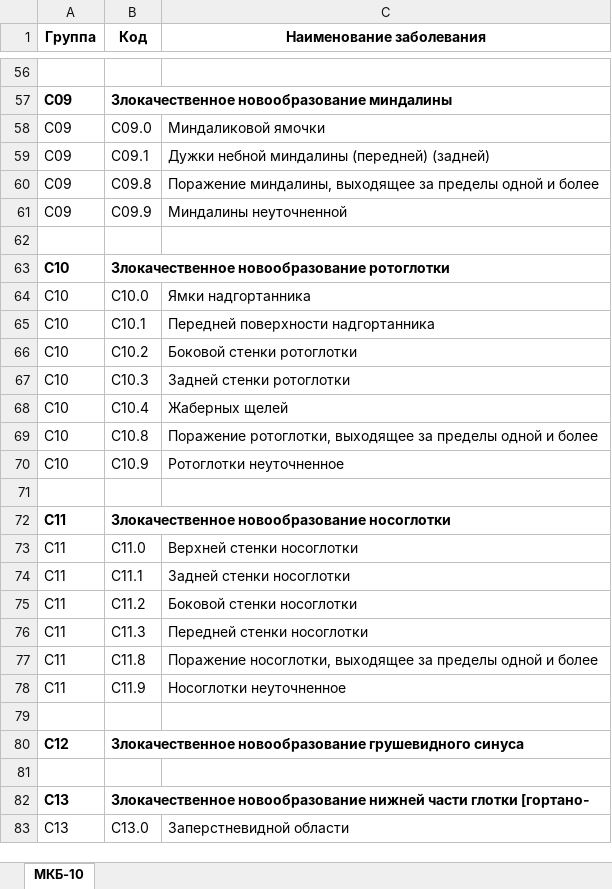
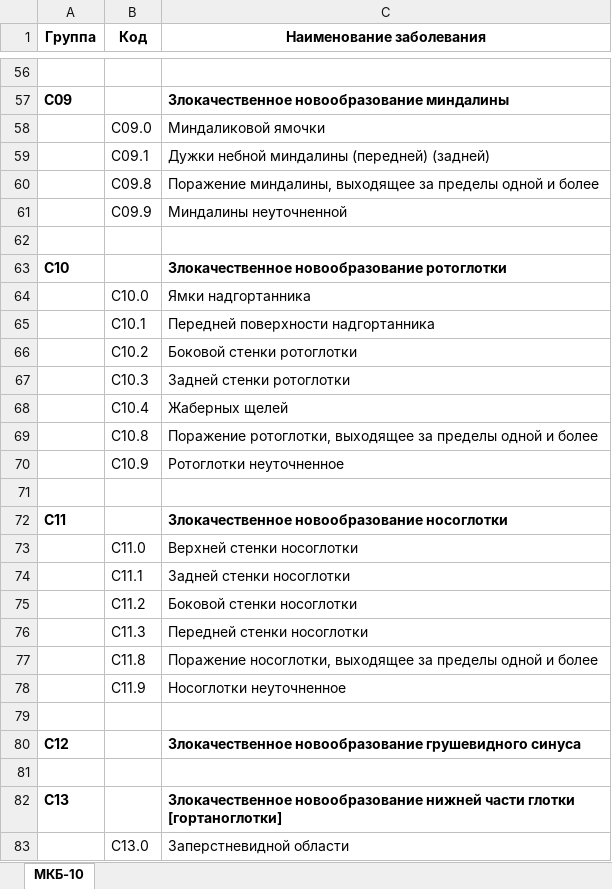
Before and after one commit to Filangor/mkb-10, an Excel workbook: MKB10-группы.xlsx, sheet МКБ-10, drawn as a sheet; only a part is shown, gaps mark what is left out; values as stored, in another font and other column widths than the file's, no borders; the diff covers the shown part only; the diff names each change by its address in the sheet, - before the commit and + after, or states it on an @@ line.

```diff
--- a/MKB10-группы.xlsx (sheet МКБ-10)
+++ b/MKB10-группы.xlsx (sheet МКБ-10)
-B57 (Код): Злокачественное новообразование миндалины
+B57 (Код): (empty)
-C57 (Наименование заболевания): (empty)
+C57 (Наименование заболевания): Злокачественное новообразование миндалины
-A58:A61 (Группа): C09
+A58:A61 (Группа): (empty)
-B63 (Код): Злокачественное новообразование ротоглотки
+B63 (Код): (empty)
-C63 (Наименование заболевания): (empty)
+C63 (Наименование заболевания): Злокачественное новообразование ротоглотки
-A64:A70 (Группа): C10
+A64:A70 (Группа): (empty)
-B72 (Код): Злокачественное новообразование носоглотки
+B72 (Код): (empty)
-C72 (Наименование заболевания): (empty)
+C72 (Наименование заболевания): Злокачественное новообразование носоглотки
-A73:A78 (Группа): C11
+A73:A78 (Группа): (empty)
-B80 (Код): Злокачественное новообразование грушевидного синуса
+B80 (Код): (empty)
-C80 (Наименование заболевания): (empty)
+C80 (Наименование заболевания): Злокачественное новообразование грушевидного синуса
-B82 (Код): Злокачественное новообразование нижней части глотки [гортано-
+B82 (Код): (empty)
-C82 (Наименование заболевания): (empty)
+C82 (Наименование заболевания): Злокачественное новообразование нижней части глотки [гортаноглотки]
-A83 (Группа): C13
+A83 (Группа): (empty)
```
Also changed, not shown: 32 added rows, 31 removed rows, 949 edited cells and cell formats elsewhere in this sheet, 1 other file.
